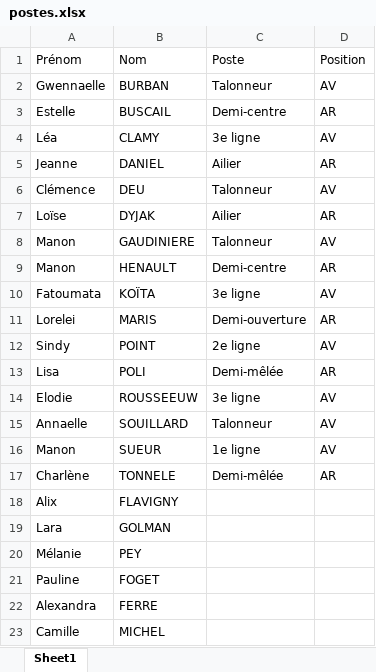
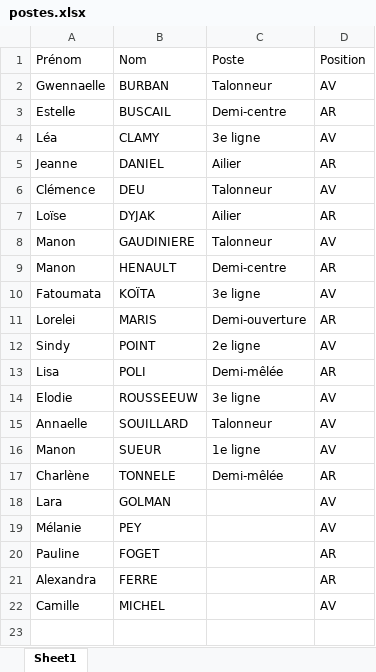
Before and after one commit to clementpoiret/asruc_dashboard, an Excel workbook: data/postes.xlsx, sheet Sheet1, drawn as a sheet; values as stored, in another font and other column widths than the file's, no borders; removed rows and columns are numbered as before the commit, all else as after; the diff names each change by its address in the sheet, - before the commit and + after, or states it on an @@ line.

Commit message:
Added data

```diff
--- a/data/postes.xlsx (sheet Sheet1)
+++ b/data/postes.xlsx (sheet Sheet1)
-row 18: Alix | FLAVIGNY
-D18:D19 (Position): (empty)
+D18:D19 (Position): AV
-D20:D21 (Position): (empty)
+D20:D21 (Position): AR
-D22 (Position): (empty)
+D22 (Position): AV
```
Also changed, not shown: 6 other files.
